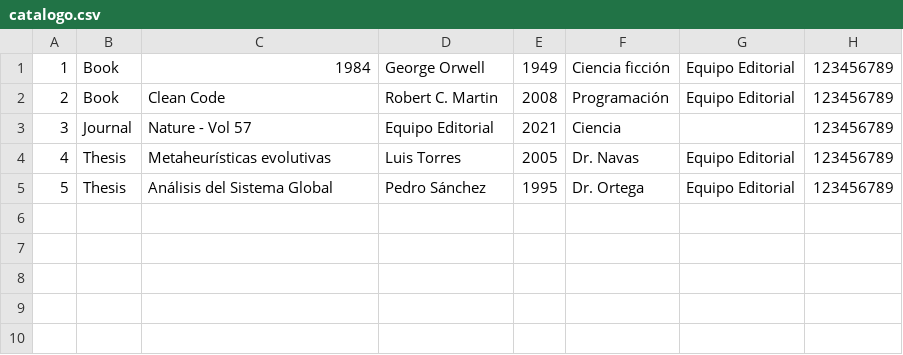
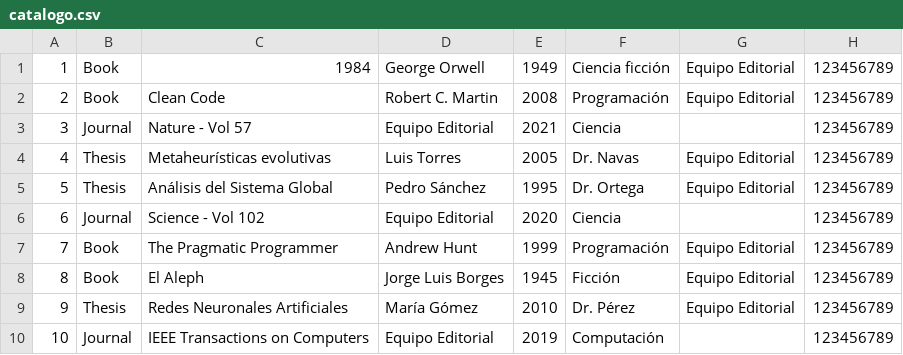
Before and after one commit to gabrielcclv/PracticaPOO, a CSV file: data/catalogo.csv, drawn as a sheet.

```diff
--- a/data/catalogo.csv
+++ b/data/catalogo.csv
@@ -5 +5,6 @@
 5,"Thesis","Análisis del Sistema Global","Pedro Sánchez",1995,"Dr. Ortega","Equipo Editorial",123456789
+6,"Journal","Science - Vol 102","Equipo Editorial",2020,"Ciencia","",123456789
+7,"Book","The Pragmatic Programmer","Andrew Hunt",1999,"Programación","Equipo Editorial",123456789
+8,"Book","El Aleph","Jorge Luis Borges",1945,"Ficción","Equipo Editorial",123456789
+9,"Thesis","Redes Neuronales Artificiales","María Gómez",2010,"Dr. Pérez","Equipo Editorial",123456789
+10,"Journal","IEEE Transactions on Computers","Equipo Editorial",2019,"Computación","",123456789
```
Also changed, not shown: 5 other files.
